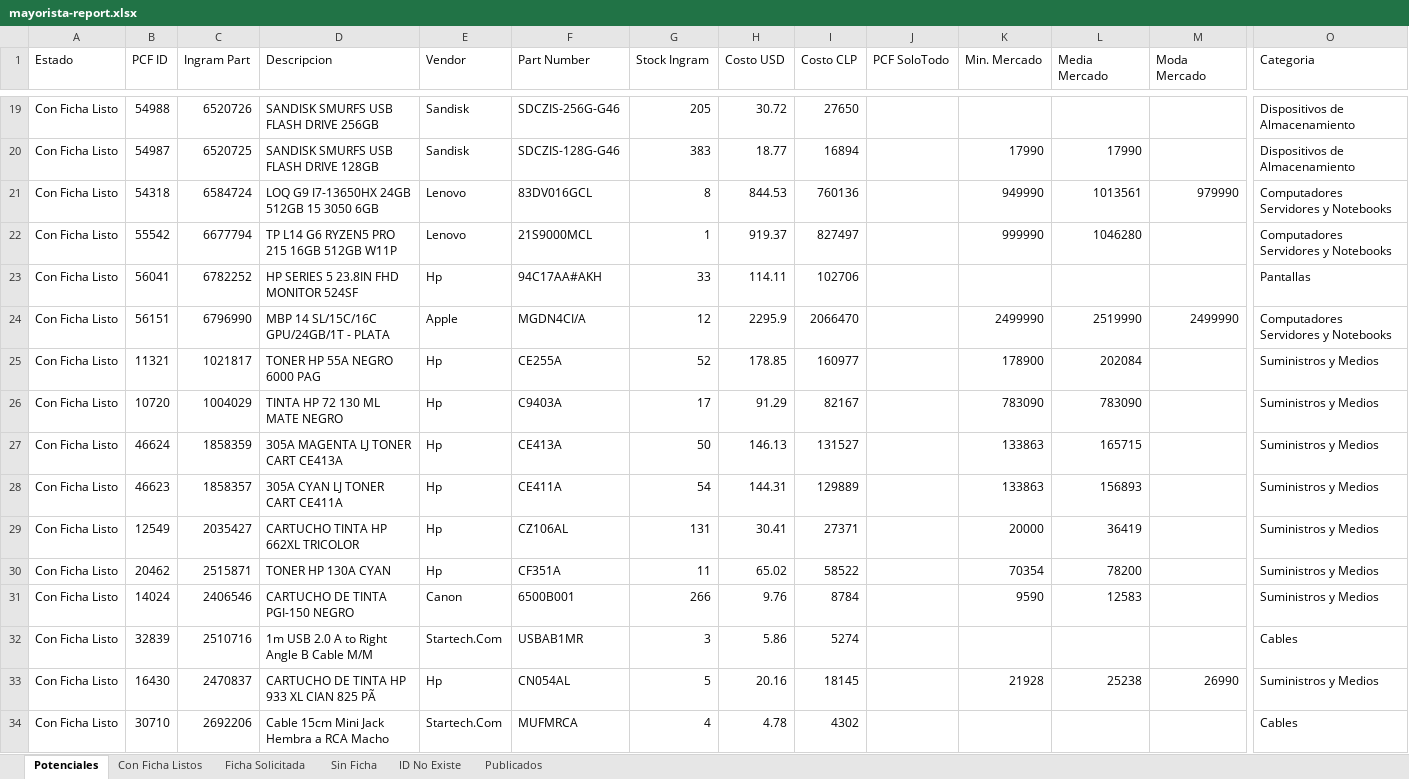
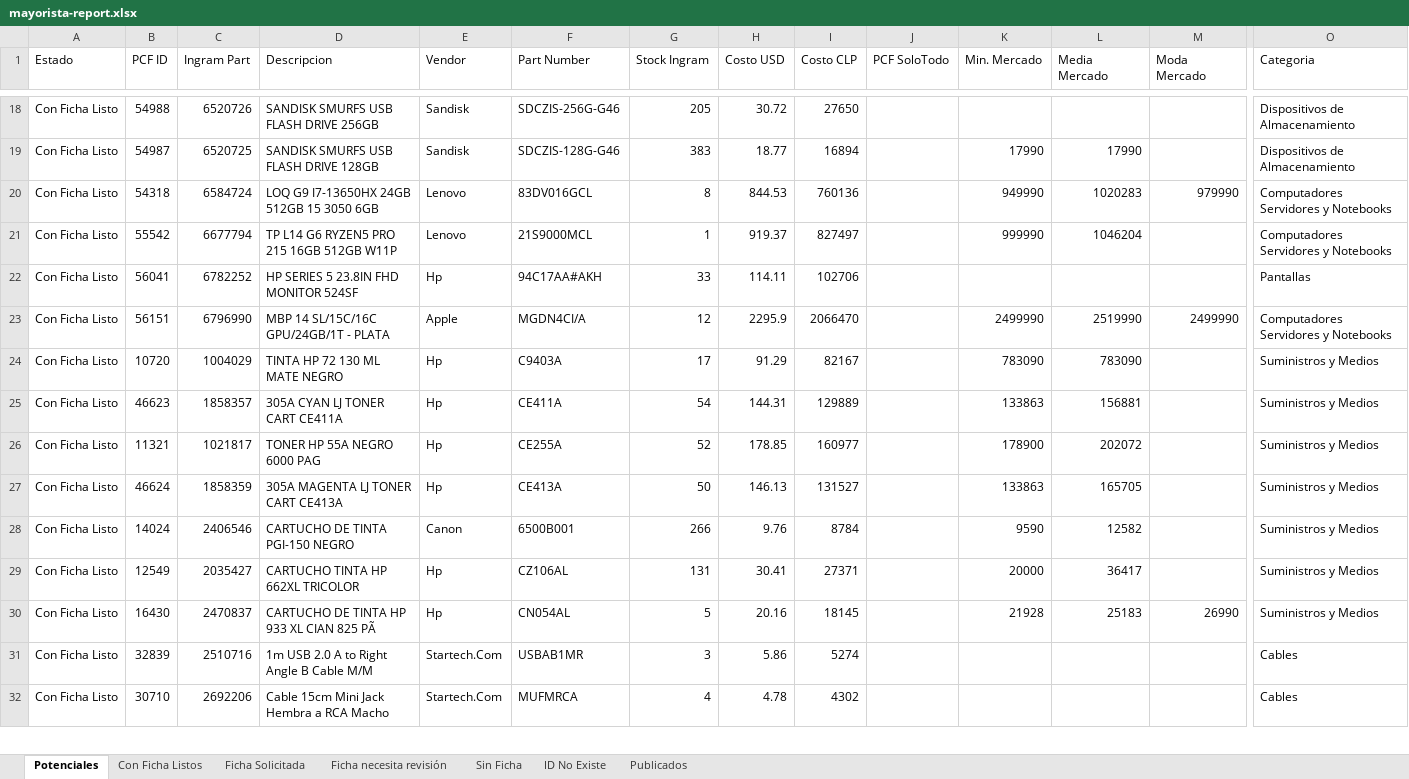
Before and after one commit to aincatoni/pcfactory-monitor-mayoristas, an Excel workbook: mayorista-report.xlsx, sheet Potenciales, drawn as a sheet; only a part is shown, gaps mark what is left out; values as stored, in another font and other column widths than the file's, no borders; removed rows and columns are numbered as before the commit, all else as after; rows hold the shown columns only; the diff covers the shown part only; the diff names each change by its address in the sheet, - before the commit and + after, or states it on an @@ line.

```diff
--- a/mayorista-report.xlsx (sheet Potenciales)
+++ b/mayorista-report.xlsx (sheet Potenciales)
+sheet tab: Ficha necesita revisión
-L20 (Media Mercado): 1013561
+L20 (Media Mercado): 1020283
-L21 (Media Mercado): 1046280
+L21 (Media Mercado): 1046204
-row 25: Con Ficha Listo | 11321 | 1021817 | TONER HP 55A NEGRO 6000 PAG | Hp | CE255A | 52 | 178.85 | 160977 |  | 178900 | 202084 |  | Suministros y Medios
-row 27: Con Ficha Listo | 46624 | 1858359 | 305A MAGENTA LJ TONER CART CE413A | Hp | CE413A | 50 | 146.13 | 131527 |  | 133863 | 165715 |  | Suministros y Medios
-L25 (Media Mercado): 156893
+L25 (Media Mercado): 156881
-row 29: Con Ficha Listo | 12549 | 2035427 | CARTUCHO TINTA HP 662XL TRICOLOR | Hp | CZ106AL | 131 | 30.41 | 27371 |  | 20000 | 36419 |  | Suministros y Medios
-row 30: Con Ficha Listo | 20462 | 2515871 | TONER HP 130A CYAN | Hp | CF351A | 11 | 65.02 | 58522 |  | 70354 | 78200 |  | Suministros y Medios
+row 26: Con Ficha Listo | 11321 | 1021817 | TONER HP 55A NEGRO 6000 PAG | Hp | CE255A | 52 | 178.85 | 160977 |  | 178900 | 202072 |  | Suministros y Medios
+row 27: Con Ficha Listo | 46624 | 1858359 | 305A MAGENTA LJ TONER CART CE413A | Hp | CE413A | 50 | 146.13 | 131527 |  | 133863 | 165705 |  | Suministros y Medios
-L28 (Media Mercado): 12583
+L28 (Media Mercado): 12582
+row 29: Con Ficha Listo | 12549 | 2035427 | CARTUCHO TINTA HP 662XL TRICOLOR | Hp | CZ106AL | 131 | 30.41 | 27371 |  | 20000 | 36417 |  | Suministros y Medios
+row 30: Con Ficha Listo | 16430 | 2470837 | CARTUCHO DE TINTA HP 933 XL CIAN 825 PÃ | Hp | CN054AL | 5 | 20.16 | 18145 |  | 21928 | 25183 | 26990 | Suministros y Medios
-row 33: Con Ficha Listo | 16430 | 2470837 | CARTUCHO DE TINTA HP 933 XL CIAN 825 PÃ | Hp | CN054AL | 5 | 20.16 | 18145 |  | 21928 | 25238 | 26990 | Suministros y Medios
```
Also changed, not shown: 22 added rows, 30 removed rows, 12 moved rows and 300 edited cells elsewhere in this sheet, sheet Publicados, sheet Con Ficha Listos, sheet ID No Existe, sheet Ficha Solicitada, sheet Sin Ficha, 2 other files.
